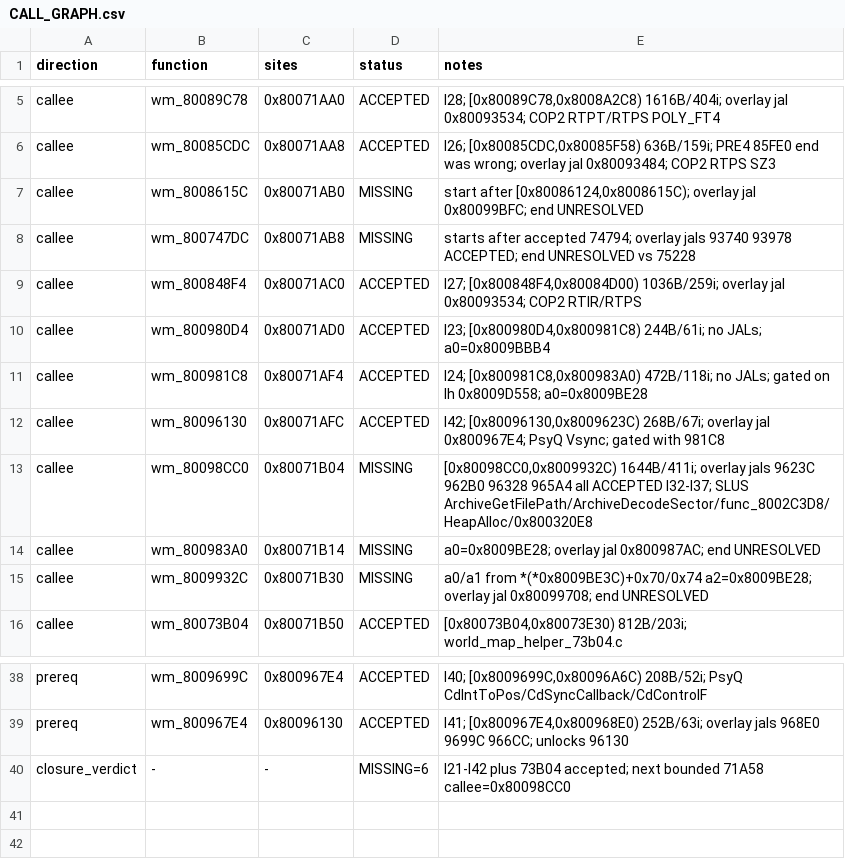
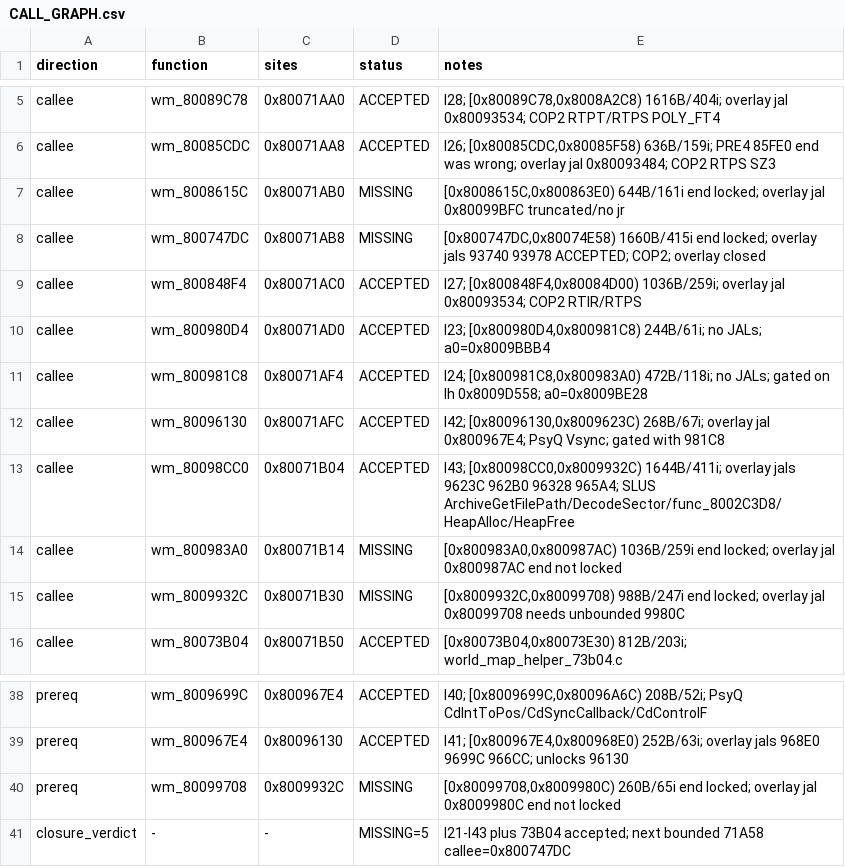
Before and after one commit to Blizz127/xenogears-decomp-ai, a CSV file: docs/evidence/w34b24-pre4-71a58/CALL_GRAPH.csv, drawn as a sheet; only a part is shown, gaps mark what is left out.

```diff
--- a/docs/evidence/w34b24-pre4-71a58/CALL_GRAPH.csv
+++ b/docs/evidence/w34b24-pre4-71a58/CALL_GRAPH.csv
@@ -6,4 +6,4 @@ callee,wm_80089C78,0x80071AA0,ACCEPTED,"I28; [0x80089C78,0x8008A2C8) 1616B/404i;
 callee,wm_80085CDC,0x80071AA8,ACCEPTED,"I26; [0x80085CDC,0x80085F58) 636B/159i; PRE4 85FE0 end was wrong; overlay jal 0x80093484; COP2 RTPS SZ3"
-callee,wm_8008615C,0x80071AB0,MISSING,"start after [0x80086124,0x8008615C); overlay jal 0x80099BFC; end UNRESOLVED"
-callee,wm_800747DC,0x80071AB8,MISSING,"starts after accepted 74794; overlay jals 93740 93978 ACCEPTED; end UNRESOLVED vs 75228"
+callee,wm_8008615C,0x80071AB0,MISSING,"[0x8008615C,0x800863E0) 644B/161i end locked; overlay jal 0x80099BFC truncated/no jr"
+callee,wm_800747DC,0x80071AB8,MISSING,"[0x800747DC,0x80074E58) 1660B/415i end locked; overlay jals 93740 93978 ACCEPTED; COP2; overlay closed"
 callee,wm_800848F4,0x80071AC0,ACCEPTED,"I27; [0x800848F4,0x80084D00) 1036B/259i; overlay jal 0x80093534; COP2 RTIR/RTPS"
@@ -12,5 +12,5 @@ callee,wm_800981C8,0x80071AF4,ACCEPTED,"I24; [0x800981C8,0x800983A0) 472B/118i;
 callee,wm_80096130,0x80071AFC,ACCEPTED,"I42; [0x80096130,0x8009623C) 268B/67i; overlay jal 0x800967E4; PsyQ Vsync; gated with 981C8"
-callee,wm_80098CC0,0x80071B04,MISSING,"[0x80098CC0,0x8009932C) 1644B/411i; overlay jals 9623C 962B0 96328 965A4 all ACCEPTED I32-I37; SLUS ArchiveGetFilePath/ArchiveDecodeSector/func_8002C3D8/HeapAlloc/0x800320E8"
-callee,wm_800983A0,0x80071B14,MISSING,"a0=0x8009BE28; overlay jal 0x800987AC; end UNRESOLVED"
-callee,wm_8009932C,0x80071B30,MISSING,"a0/a1 from *(*0x8009BE3C)+0x70/0x74 a2=0x8009BE28; overlay jal 0x80099708; end UNRESOLVED"
+callee,wm_80098CC0,0x80071B04,ACCEPTED,"I43; [0x80098CC0,0x8009932C) 1644B/411i; overlay jals 9623C 962B0 96328 965A4; SLUS ArchiveGetFilePath/DecodeSector/func_8002C3D8/HeapAlloc/HeapFree"
+callee,wm_800983A0,0x80071B14,MISSING,"[0x800983A0,0x800987AC) 1036B/259i end locked; overlay jal 0x800987AC end not locked"
+callee,wm_8009932C,0x80071B30,MISSING,"[0x8009932C,0x80099708) 988B/247i end locked; overlay jal 0x80099708 needs unbounded 9980C"
 callee,wm_80073B04,0x80071B50,ACCEPTED,"[0x80073B04,0x80073E30) 812B/203i; world_map_helper_73b04.c"
@@ -39,2 +39,3 @@ prereq,wm_8009699C,0x800967E4,ACCEPTED,"I40; [0x8009699C,0x80096A6C) 208B/52i; P
 prereq,wm_800967E4,0x80096130,ACCEPTED,"I41; [0x800967E4,0x800968E0) 252B/63i; overlay jals 968E0 9699C 966CC; unlocks 96130"
-closure_verdict,-,-,MISSING=6,I21-I42 plus 73B04 accepted; next bounded 71A58 callee=0x80098CC0
+prereq,wm_80099708,0x8009932C,MISSING,"[0x80099708,0x8009980C) 260B/65i end locked; overlay jal 0x8009980C end not locked"
+closure_verdict,-,-,MISSING=5,I21-I43 plus 73B04 accepted; next bounded 71A58 callee=0x800747DC
```
Also changed, not shown: 1 other file.
